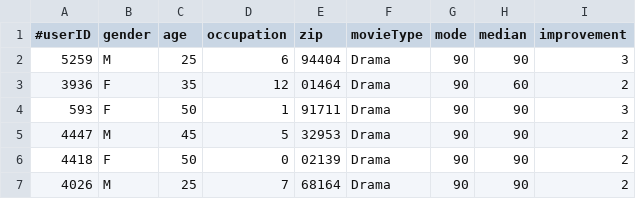
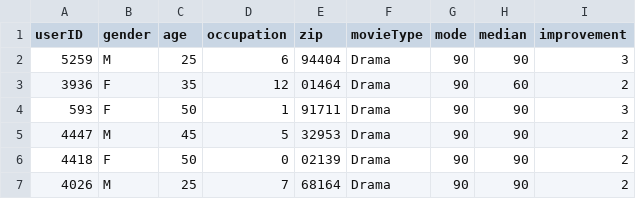
Before and after one commit to columbia/fairtest, a CSV file: data/recommender/recommendations.csv, drawn as a sheet; only a part is shown.

```diff
--- a/data/recommender/recommendations.csv
+++ b/data/recommender/recommendations.csv
@@ -1,2 +1,2 @@
-#userID,gender,age,occupation,zip,movieType,mode,median,improvement
+userID,gender,age,occupation,zip,movieType,mode,median,improvement
 5259,M,25,6,94404,Drama,90,90,3
```
Also changed, not shown: data/staples/staples.csv, 6 other files.
